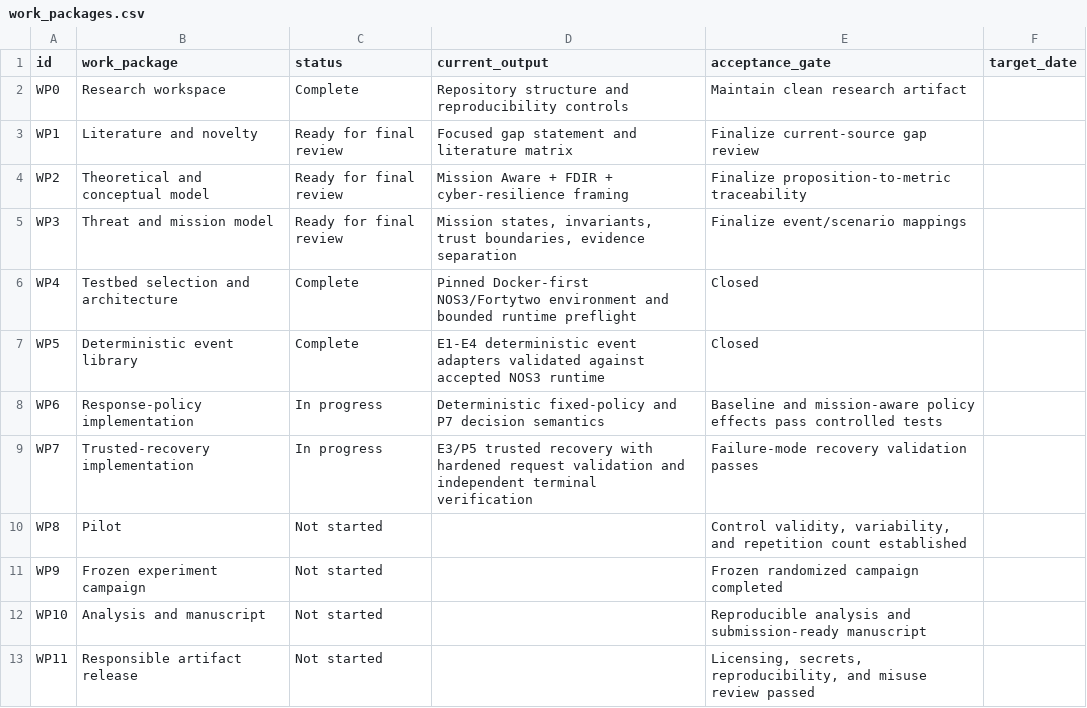
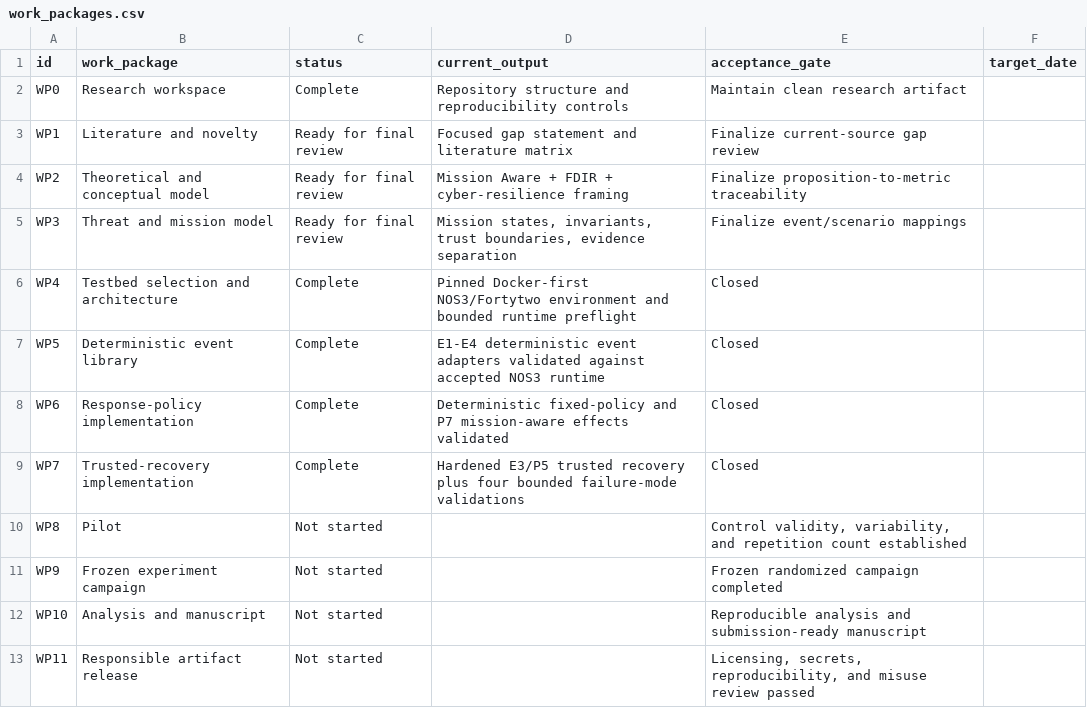
Before and after one commit to Zartharas/mission-aware-satellite-cyber-recovery, a CSV file: tracker/work_packages.csv, drawn as a sheet.

Commit message:
WP7: close trusted recovery validation

```diff
--- a/tracker/work_packages.csv
+++ b/tracker/work_packages.csv
@@ -7,4 +7,4 @@ WP4,Testbed selection and architecture,Complete,Pinned Docker-first NOS3/Fortytw
 WP5,Deterministic event library,Complete,E1-E4 deterministic event adapters validated against accepted NOS3 runtime,Closed,
-WP6,Response-policy implementation,In progress,Deterministic fixed-policy and P7 decision semantics,Baseline and mission-aware policy effects pass controlled tests,
-WP7,Trusted-recovery implementation,In progress,E3/P5 trusted recovery with hardened request validation and independent terminal verification,Failure-mode recovery validation passes,
+WP6,Response-policy implementation,Complete,Deterministic fixed-policy and P7 mission-aware effects validated,Closed,
+WP7,Trusted-recovery implementation,Complete,Hardened E3/P5 trusted recovery plus four bounded failure-mode validations,Closed,
 WP8,Pilot,Not started,,"Control validity, variability, and repetition count established",
```
Also changed, not shown: 4 other files.
